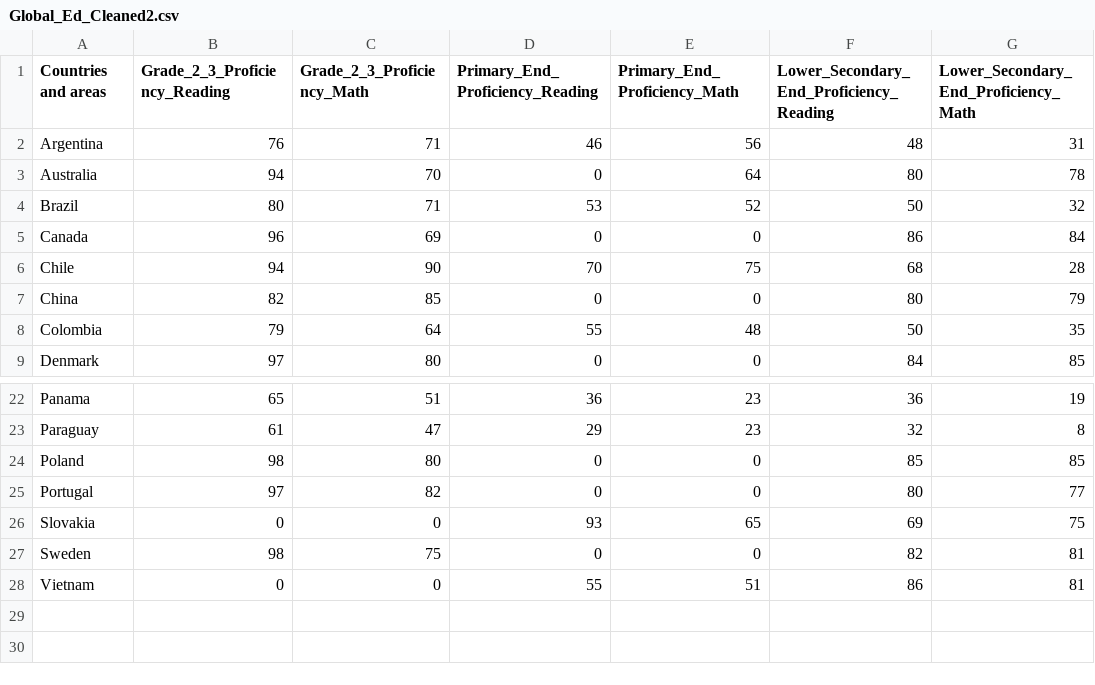
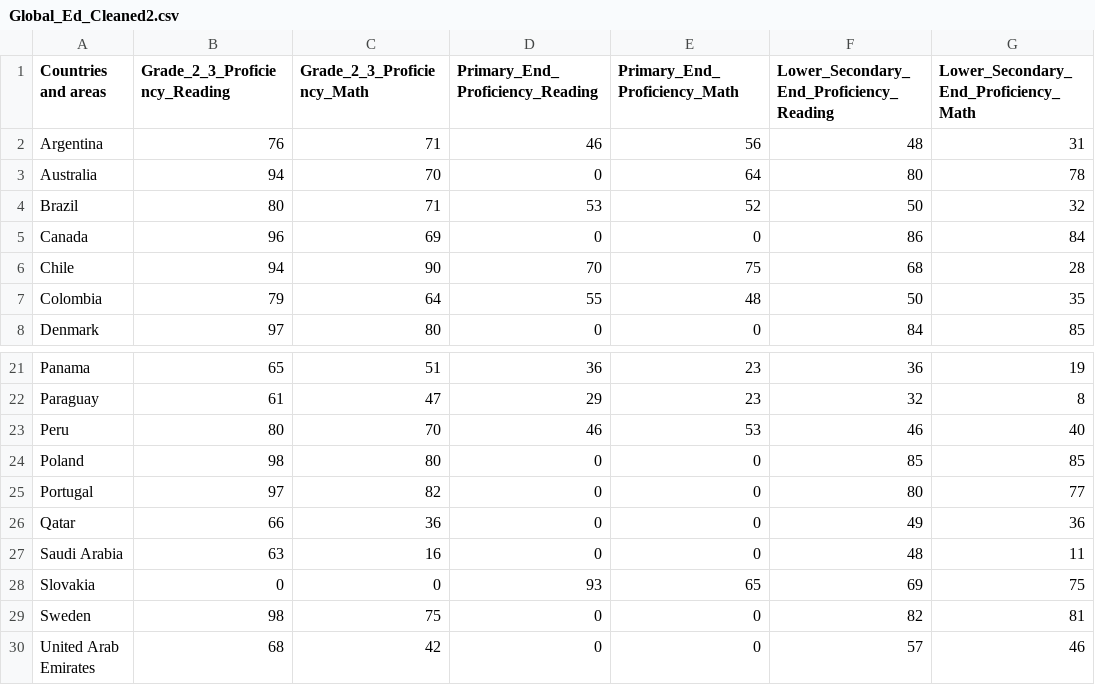
Before and after one commit to oscarcoleman/9CT-Task3, a CSV file: Global_Ed_Cleaned2.csv, drawn as a sheet; only a part is shown, gaps mark what is left out.

```diff
--- a/Global_Ed_Cleaned2.csv
+++ b/Global_Ed_Cleaned2.csv
@@ -6,3 +6,2 @@ Canada,96,69,0,0,86,84
 Chile,94,90,70,75,68,28
-China,82,85,0,0,80,79
 Colombia,79,64,55,48,50,35
@@ -23,6 +22,9 @@ Panama,65,51,36,23,36,19
 Paraguay,61,47,29,23,32,8
+Peru,80,70,46,53,46,40
 Poland,98,80,0,0,85,85
 Portugal,97,82,0,0,80,77
+Qatar,66,36,0,0,49,36
+Saudi Arabia,63,16,0,0,48,11
 Slovakia,0,0,93,65,69,75
 Sweden,98,75,0,0,82,81
-Vietnam,0,0,55,51,86,81
+United Arab Emirates,68,42,0,0,57,46
```
Also changed, not shown: 16 other files.
